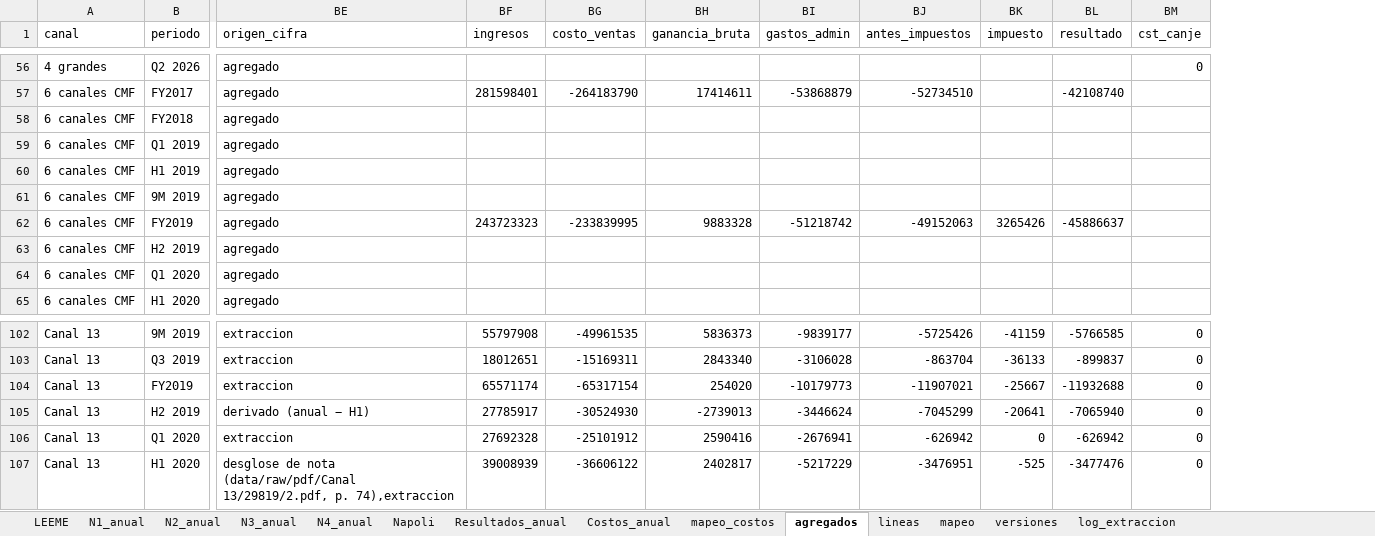
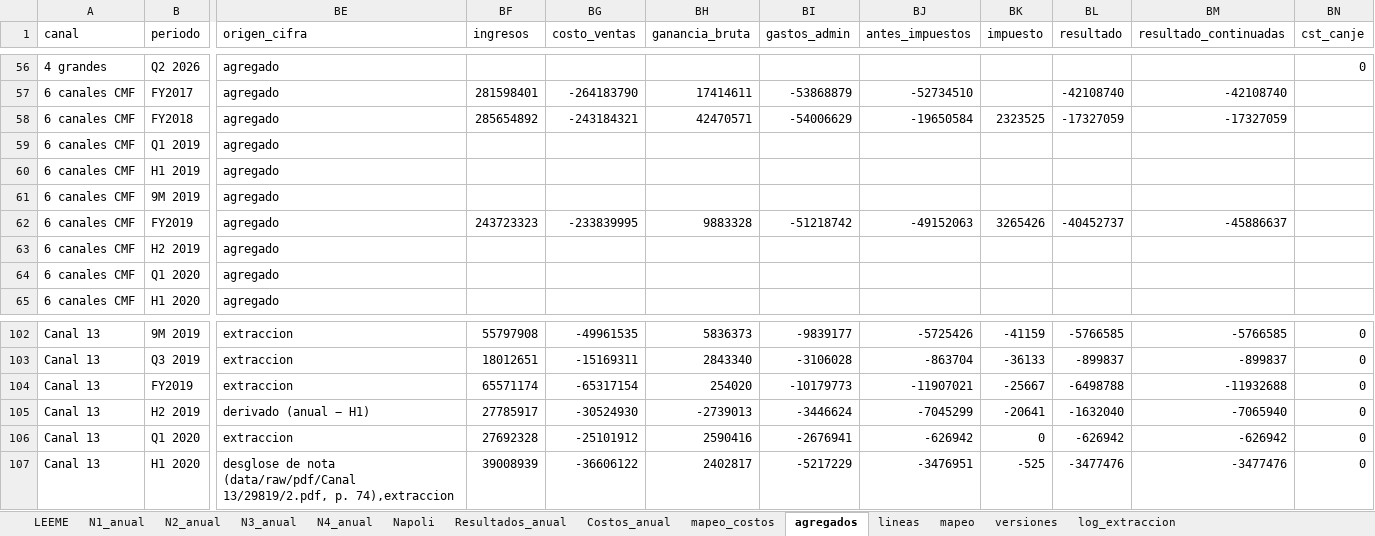
Before and after one commit to cbuzeta/ingresos-tv-chile, an Excel workbook: salidas/ingresos_tv_chile.xlsx, sheet agregados, drawn as a sheet; only a part is shown, gaps mark what is left out; values as stored, in another font and other column widths than the file's, no borders; the diff covers the shown part only; the diff names each change by its address in the sheet, - before the commit and + after, or states it on an @@ line.

```diff
--- a/salidas/ingresos_tv_chile.xlsx (sheet agregados)
+++ b/salidas/ingresos_tv_chile.xlsx (sheet agregados)
+column BM (resultado_continuadas), rows 57-62: -42108740 | -17327059 |  |  |  | -45886637; rows 102-107: -5766585 | -899837 | -11932688 | -7065940 | -626942 | -3477476
-BF58 (ingresos): (empty)
+BF58 (ingresos): 285654892
-BG58 (costo_ventas): (empty)
+BG58 (costo_ventas): -243184321
-BH58 (ganancia_bruta): (empty)
+BH58 (ganancia_bruta): 42470571
-BI58 (gastos_admin): (empty)
+BI58 (gastos_admin): -54006629
-BJ58 (antes_impuestos): (empty)
+BJ58 (antes_impuestos): -19650584
-BK58 (impuesto): (empty)
+BK58 (impuesto): 2323525
-BL58 (resultado): (empty)
+BL58 (resultado): -17327059
-BL62 (resultado): -45886637
+BL62 (resultado): -40452737
-BL104 (resultado): -11932688
+BL104 (resultado): -6498788
-BL105 (resultado): -7065940
+BL105 (resultado): -1632040
```
Also changed, not shown: 30 edited cells elsewhere in this sheet, sheet Resultados_anual, sheet Costos_anual, 18 other files.
